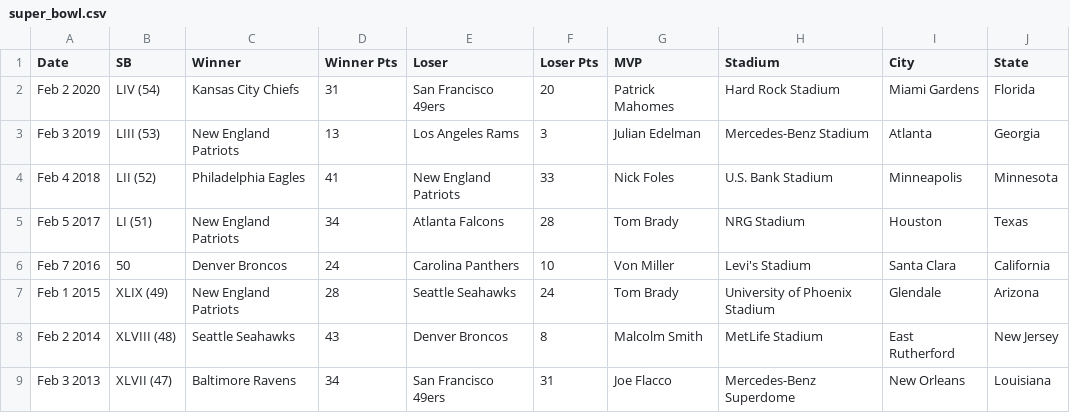
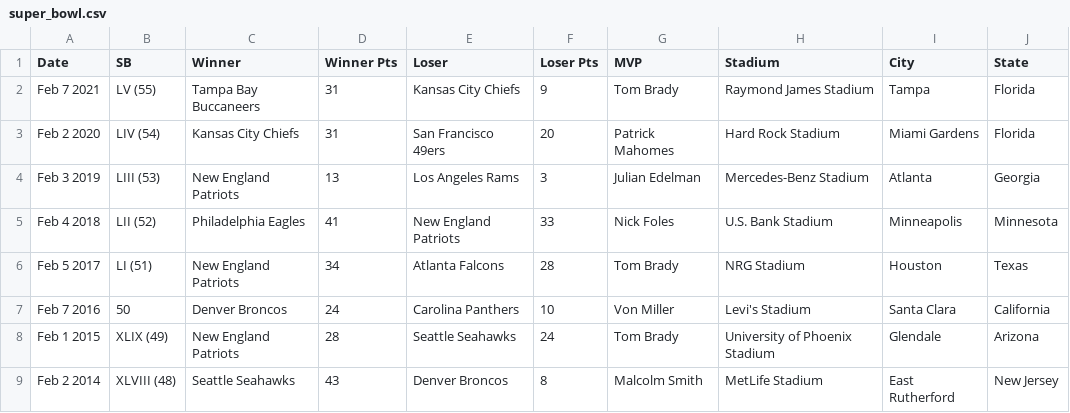
Before and after one commit to GregoryRash6/super_bowl, a CSV file: Data/super_bowl.csv, drawn as a sheet; only a part is shown; the shorter side is filled out with more unchanged rows; the diff names each change by its address in the sheet, - before the commit and + after, or states it on an @@ line.

Commit message:
add SB LV Data

```diff
--- a/Data/super_bowl.csv
+++ b/Data/super_bowl.csv
+row 2: Feb 7 2021 | LV (55) | Tampa Bay Buccaneers | 31 | Kansas City Chiefs | 9 | Tom Brady | Raymond James Stadium | Tampa | Florida
```
Also changed, not shown: 6 other files.
